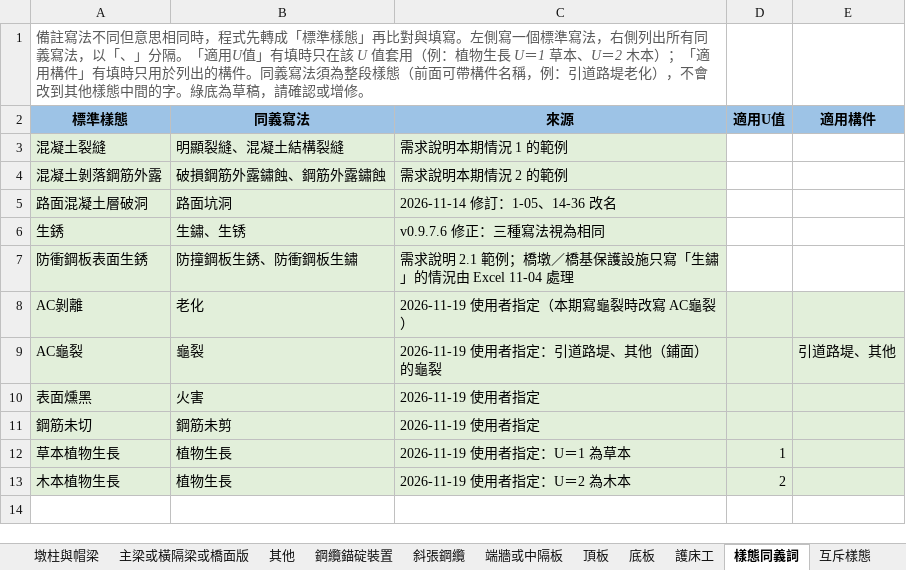
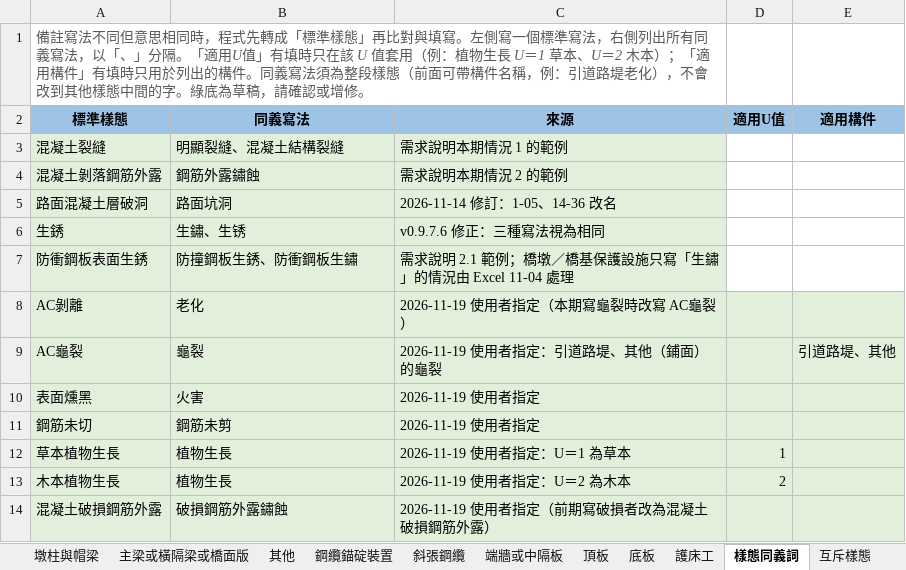
Before and after one commit to morisa3/bms2-autofill-Claude, an Excel workbook: data/劣化說明與維修單價1119.xlsx, sheet 樣態同義詞, drawn as a sheet; values as stored, in another font and other column widths than the file's, no borders; the diff names each change by its address in the sheet, - before the commit and + after, or states it on an @@ line.

```diff
--- a/data/劣化說明與維修單價1119.xlsx (sheet 樣態同義詞)
+++ b/data/劣化說明與維修單價1119.xlsx (sheet 樣態同義詞)
-B4 (同義寫法): 破損鋼筋外露鏽蝕、鋼筋外露鏽蝕
+B4 (同義寫法): 鋼筋外露鏽蝕
+row 14: 混凝土破損鋼筋外露 | 破損鋼筋外露鏽蝕 | 2026-11-19 使用者指定（前期寫破損者改為混凝土破損鋼筋外露）
```
Also changed, not shown: sheet 修訂紀錄, 4 other files.
